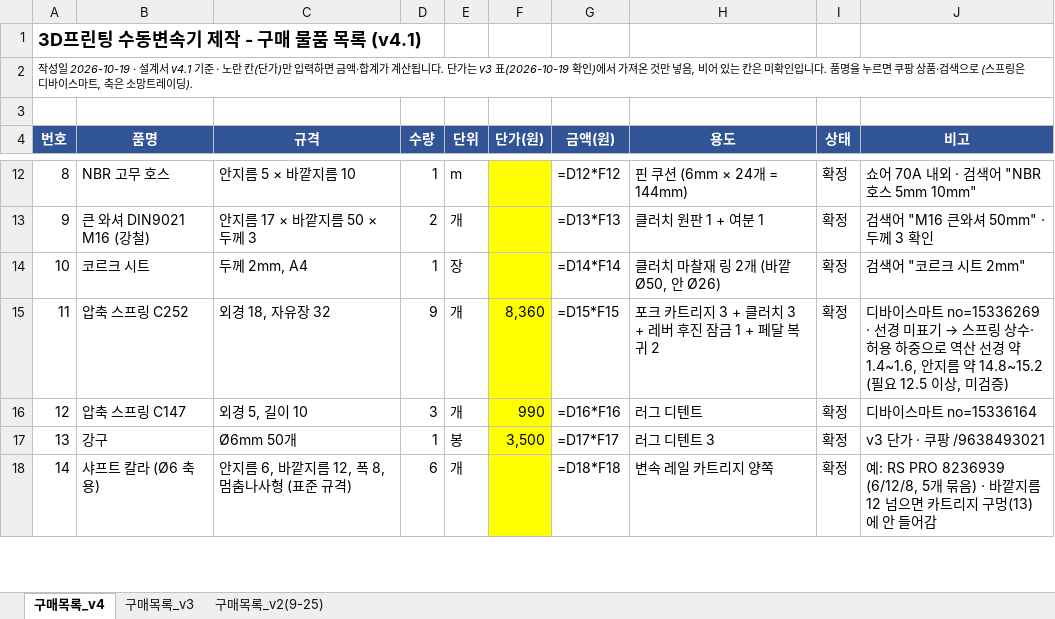
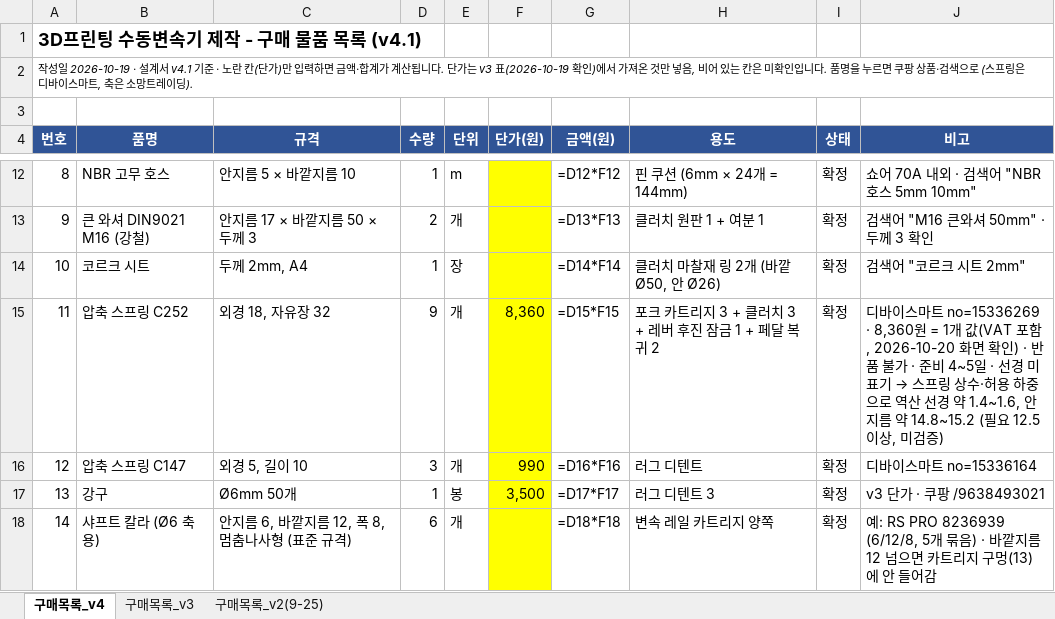
Before and after one commit to jang090623-alt/neo, an Excel workbook: v4/구매목록_v4.xlsx, sheet 구매목록_v4, drawn as a sheet; only a part is shown, gaps mark what is left out; values as stored, in another font and other column widths than the file's, no borders; formulas without a stored value are shown as written; the diff names each change by its address in the sheet, - before the commit and + after, or states it on an @@ line.

```diff
--- a/v4/구매목록_v4.xlsx (sheet 구매목록_v4)
+++ b/v4/구매목록_v4.xlsx (sheet 구매목록_v4)
-J15 (비고): …트 no=15336269 · 선경 미…
+J15 (비고): …트 no=15336269 · 8,360원 = 1개 값(VAT 포함, 2026-10-20 화면 확인) · 반품 불가 · 준비 4~5일 · 선경 미…
```
Also changed, not shown: 1 other file.
